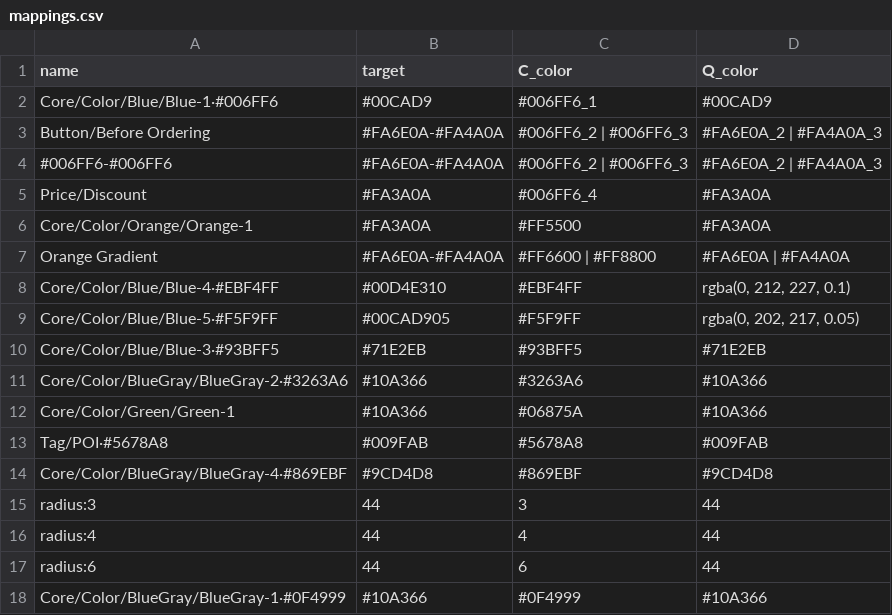
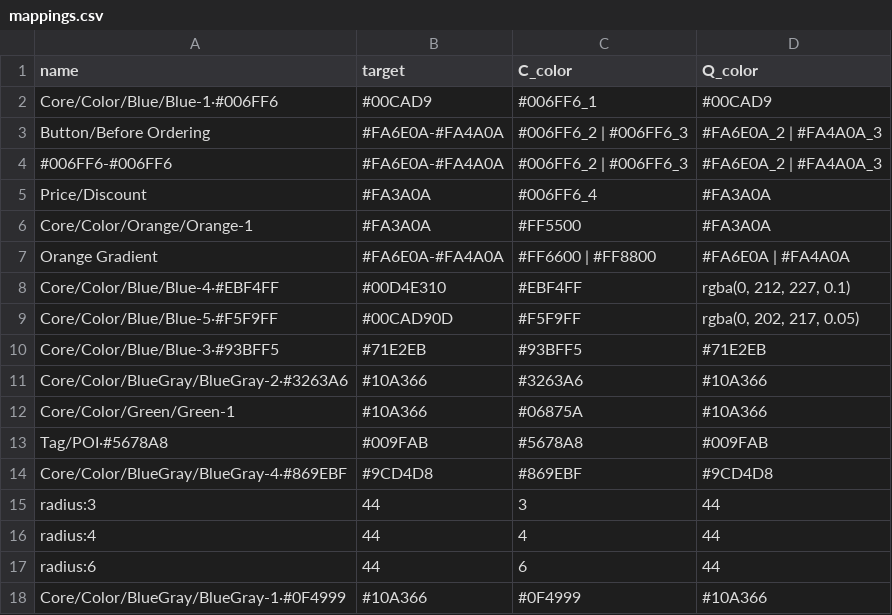
Before and after one commit to susansheng/color-mappings, a CSV file: mappings.csv, drawn as a sheet.

Commit message:
Update mappings.csv

```diff
--- a/mappings.csv
+++ b/mappings.csv
@@ -8,3 +8,3 @@ Orange Gradient,#FA6E0A-#FA4A0A,#FF6600 | #FF8800,#FA6E0A | #FA4A0A
 Core/Color/Blue/Blue-4·#EBF4FF,#00D4E310,#EBF4FF,"rgba(0, 212, 227, 0.1)"
-Core/Color/Blue/Blue-5·#F5F9FF,#00CAD905,#F5F9FF,"rgba(0, 202, 217, 0.05)"
+Core/Color/Blue/Blue-5·#F5F9FF,#00CAD90D,#F5F9FF,"rgba(0, 202, 217, 0.05)"
 Core/Color/Blue/Blue-3·#93BFF5,#71E2EB,#93BFF5,#71E2EB
```
